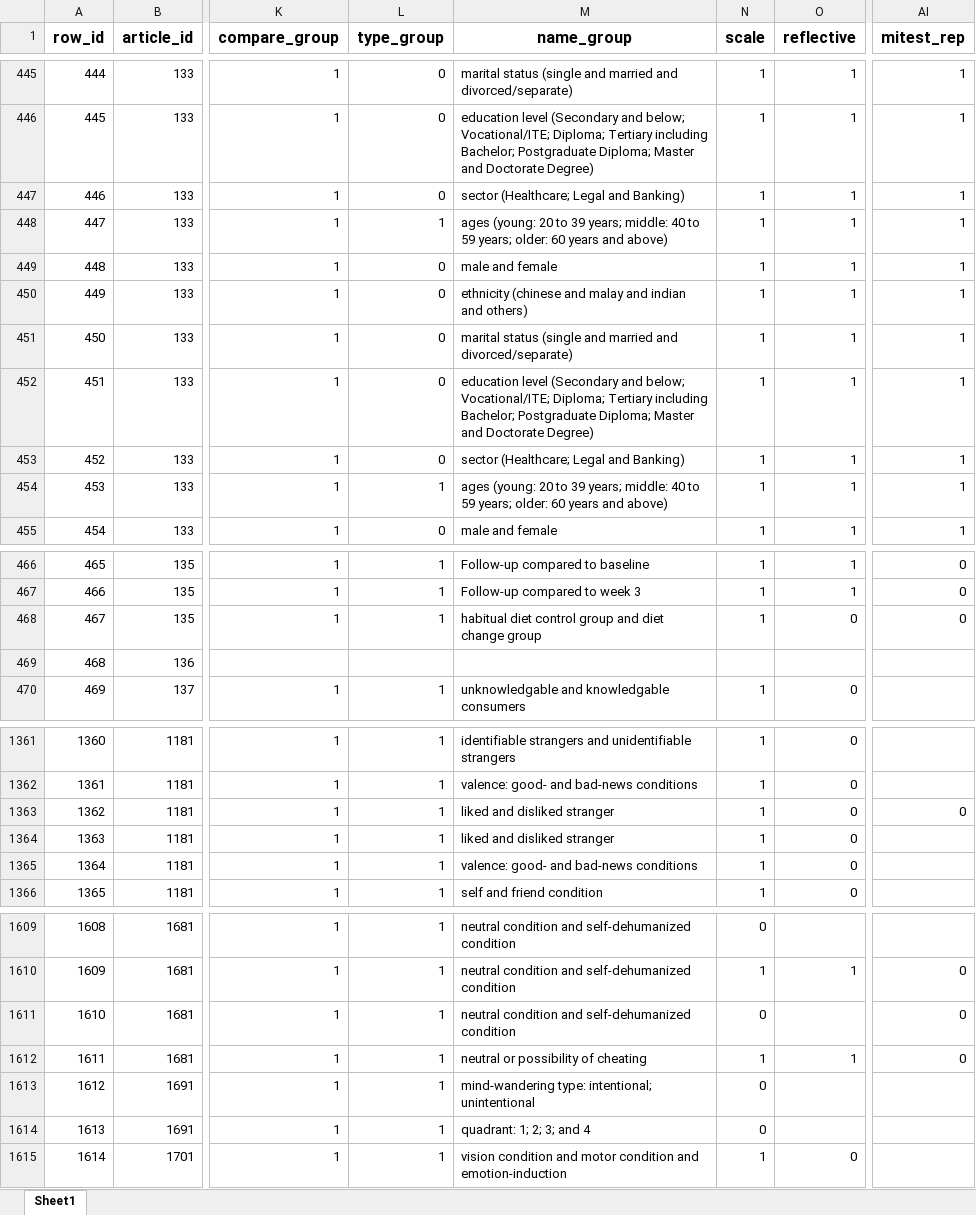
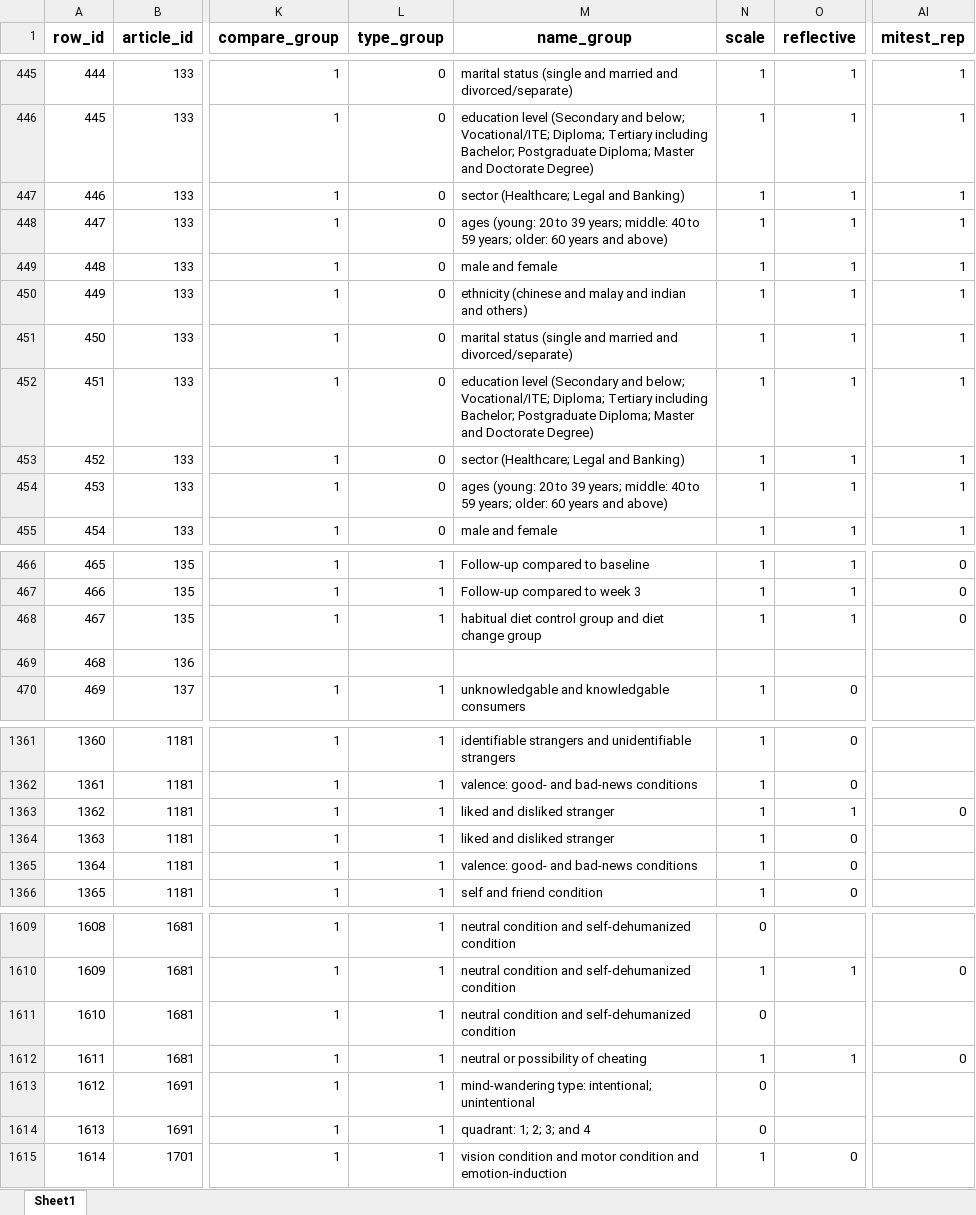
Before and after one commit to emaassen/paper-reviewmi, an Excel workbook: data/codebook-main-step1.xlsx, sheet Sheet1, drawn as a sheet; only a part is shown, gaps mark what is left out; values as stored, in another font and other column widths than the file's, no borders; charts and pictures not drawn; the diff covers the shown part only; the diff names each change by its address in the sheet, - before the commit and + after, or states it on an @@ line.

```diff
--- a/data/codebook-main-step1.xlsx (sheet Sheet1)
+++ b/data/codebook-main-step1.xlsx (sheet Sheet1)
-L448 (type_group): 1
+L448 (type_group): 0
-L454 (type_group): 1
+L454 (type_group): 0
-O468 (reflective): 0
+O468 (reflective): 1
-O1363 (reflective): 0
+O1363 (reflective): 1
-AI1611 (mitest_rep): 0
+AI1611 (mitest_rep): (empty)
```
Also changed, not shown: 9 edited cells elsewhere in this sheet, 6 other files.
